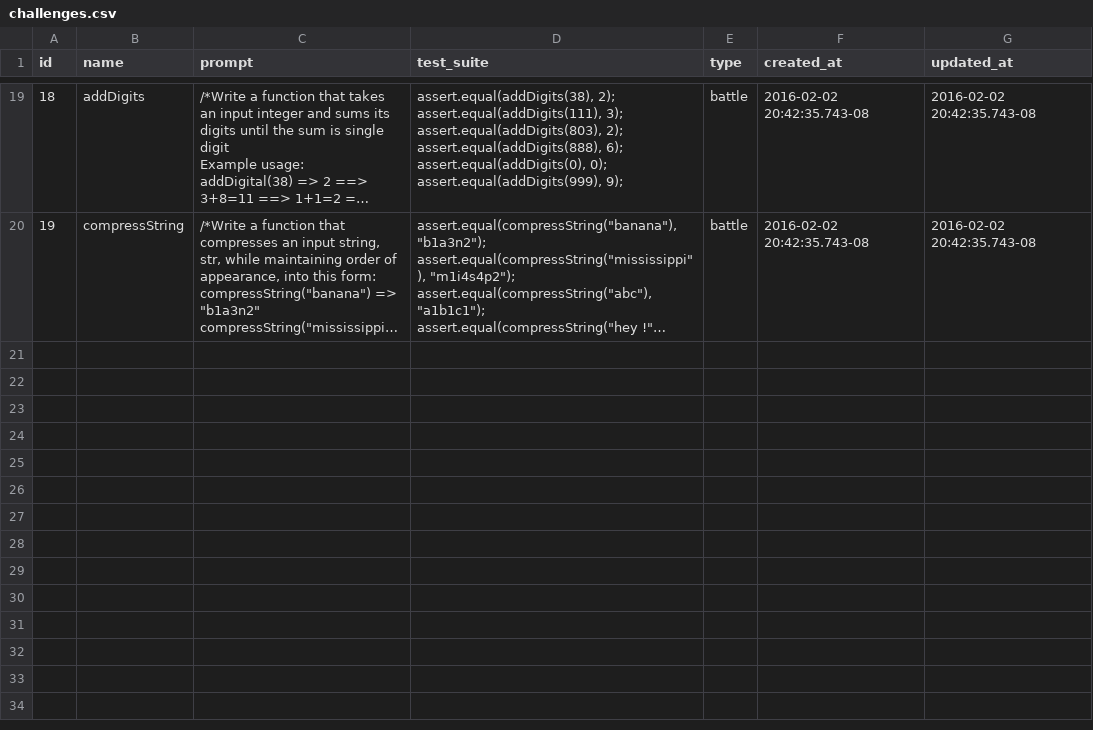
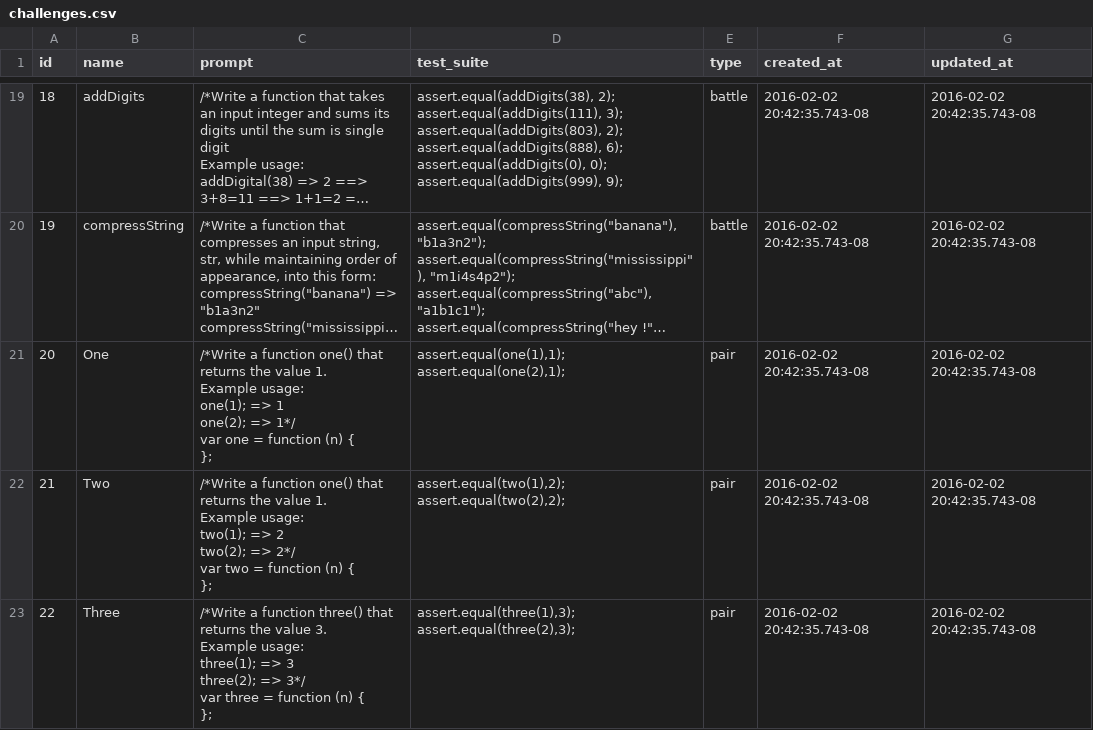
Before and after one commit to Dexterous-Rambutan/battle-code, a CSV file: server/challenges/challenges.csv, drawn as a sheet; only a part is shown, gaps mark what is left out; long unchanged cells end in …; ↵ is a line break in a cell; the diff names each change by its address in the sheet, - before the commit and + after, or states it on an @@ line.

Commit message:
pairing mode half way complete. Need to add codeshare typing, and bug fix with 4 entries per pair-challenge

```diff
--- a/server/challenges/challenges.csv
+++ b/server/challenges/challenges.csv
+row 21: 20 | One | /*Write a function one() that returns the value 1. ↵ Example usage: ↵ one(1); => 1 ↵ one(2); => 1*/ ↵ var one = function (n) { ↵ }; | assert.equal(one(1),1); ↵ assert.equal(one(2),1); | pair | 2016-02-02 20:42:35.743-08 | 2016-02-02 20:42:35.743-08
+row 22: 21 | Two | /*Write a function one() that returns the value 1. ↵ Example usage: ↵ two(1); => 2 ↵ two(2); => 2*/ ↵ var two = function (n) { ↵ }; | assert.equal(two(1),2); ↵ assert.equal(two(2),2); | pair | 2016-02-02 20:42:35.743-08 | 2016-02-02 20:42:35.743-08
+row 23: 22 | Three | /*Write a function three() that returns the value 3. ↵ Example usage: ↵ three(1); => 3 ↵ three(2); => 3*/ ↵ var three = function (n) { ↵ }; | assert.equal(three(1),3); ↵ assert.equal(three(2),3); | pair | 2016-02-02 20:42:35.743-08 | 2016-02-02 20:42:35.743-08
```
Also changed, not shown: 10 other files.
